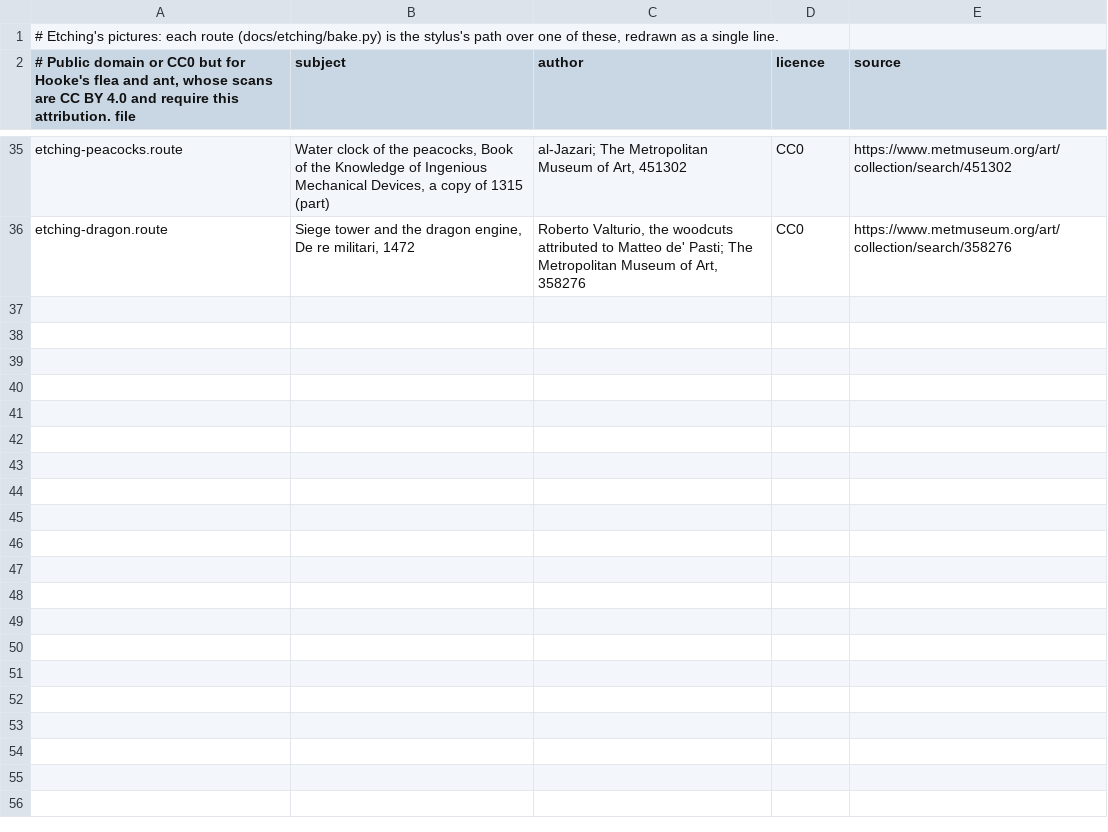
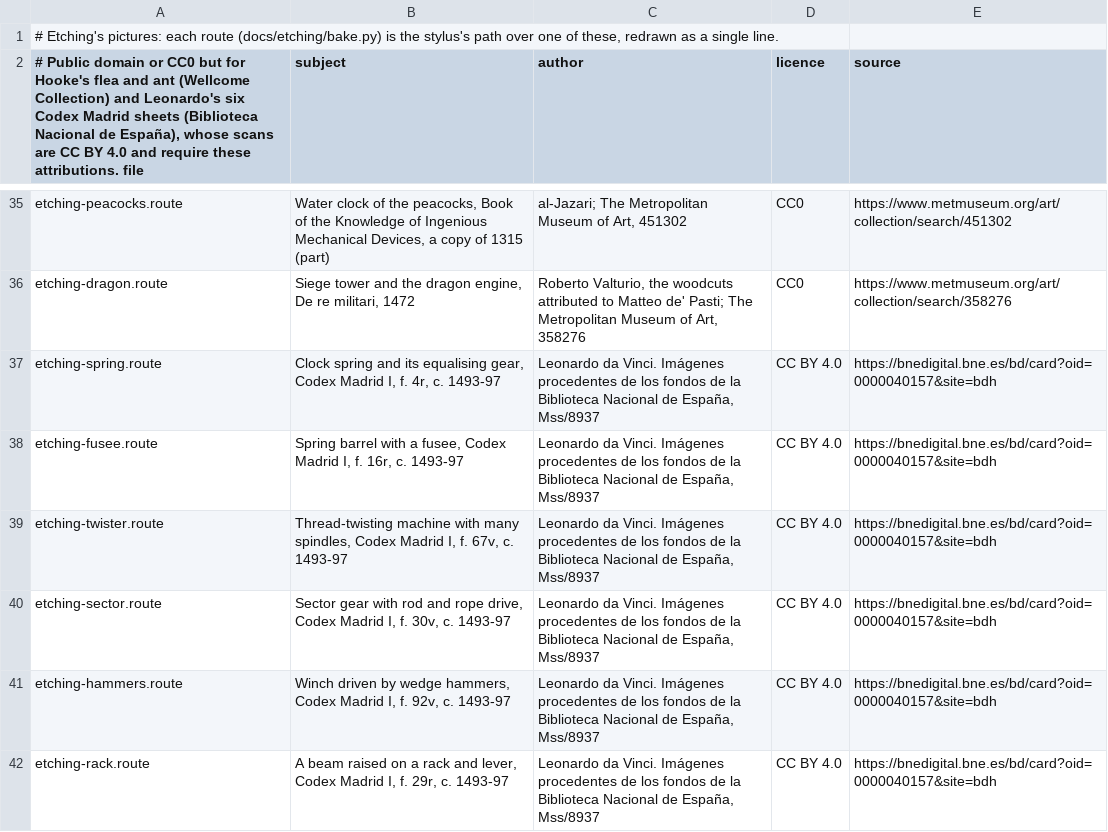
Before and after one commit to dtanquary/atrium, a TSV file: Sources/Atrium/Resources/etching-credits.tsv, drawn as a sheet; only a part is shown, gaps mark what is left out; the diff names each change by its address in the sheet, - before the commit and + after, or states it on an @@ line.

```diff
--- a/Sources/Atrium/Resources/etching-credits.tsv
+++ b/Sources/Atrium/Resources/etching-credits.tsv
-A2: …flea and ant, whose scans are CC BY 4.0 and require this attribution. file
+A2: …flea and ant (Wellcome Collection) and Leonardo's six Codex Madrid sheets (Biblioteca Nacional de España), whose scans are CC BY 4.0 and require these attributions. file
+row 37: etching-spring.route | Clock spring and its equalising gear, Codex Madrid I, f. 4r, c. 1493-97 | Leonardo da Vinci. Imágenes procedentes de los fondos de la Biblioteca Nacional de España, Mss/8937 | CC BY 4.0 | https://bnedigital.bne.es/bd/card?oid=0000040157&site=bdh
+row 38: etching-fusee.route | Spring barrel with a fusee, Codex Madrid I, f. 16r, c. 1493-97 | Leonardo da Vinci. Imágenes procedentes de los fondos de la Biblioteca Nacional de España, Mss/8937 | CC BY 4.0 | https://bnedigital.bne.es/bd/card?oid=0000040157&site=bdh
+row 39: etching-twister.route | Thread-twisting machine with many spindles, Codex Madrid I, f. 67v, c. 1493-97 | Leonardo da Vinci. Imágenes procedentes de los fondos de la Biblioteca Nacional de España, Mss/8937 | CC BY 4.0 | https://bnedigital.bne.es/bd/card?oid=0000040157&site=bdh
+row 40: etching-sector.route | Sector gear with rod and rope drive, Codex Madrid I, f. 30v, c. 1493-97 | Leonardo da Vinci. Imágenes procedentes de los fondos de la Biblioteca Nacional de España, Mss/8937 | CC BY 4.0 | https://bnedigital.bne.es/bd/card?oid=0000040157&site=bdh
+row 41: etching-hammers.route | Winch driven by wedge hammers, Codex Madrid I, f. 92v, c. 1493-97 | Leonardo da Vinci. Imágenes procedentes de los fondos de la Biblioteca Nacional de España, Mss/8937 | CC BY 4.0 | https://bnedigital.bne.es/bd/card?oid=0000040157&site=bdh
+row 42: etching-rack.route | A beam raised on a rack and lever, Codex Madrid I, f. 29r, c. 1493-97 | Leonardo da Vinci. Imágenes procedentes de los fondos de la Biblioteca Nacional de España, Mss/8937 | CC BY 4.0 | https://bnedigital.bne.es/bd/card?oid=0000040157&site=bdh
```
Also changed, not shown: 18 other files.
